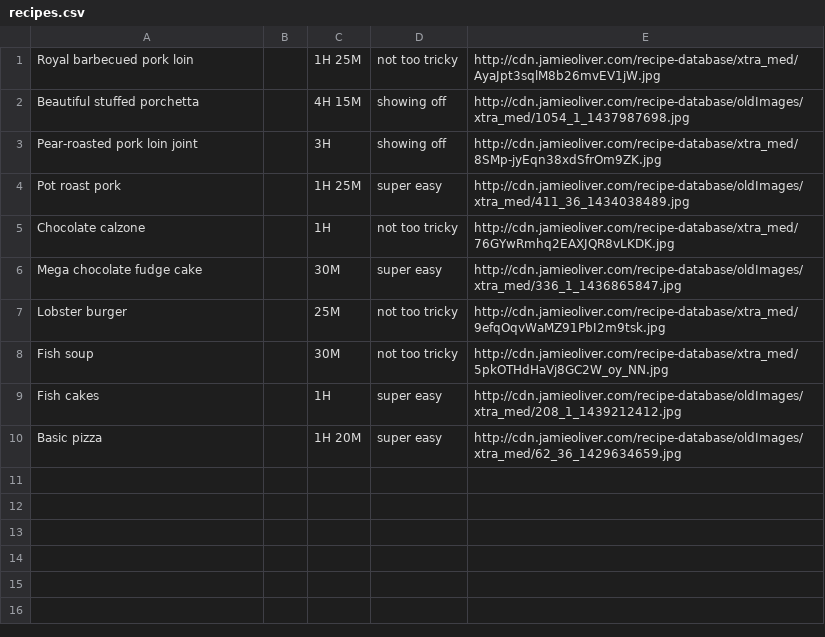
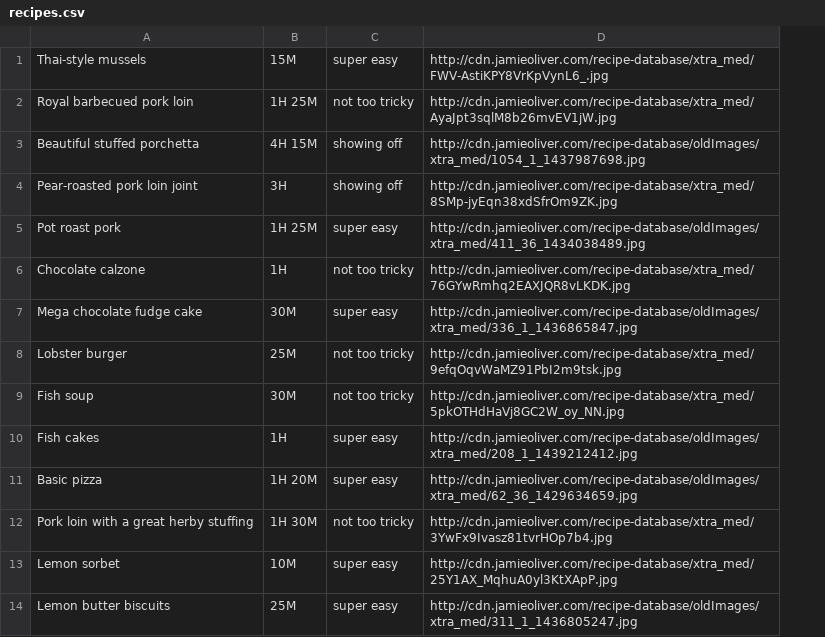
Before and after one commit to rodloboz/cookbook, a CSV file: recipes.csv, drawn as a sheet; removed rows and columns are numbered as before the commit, all else as after; the diff names each change by its address in the sheet, - before the commit and + after, or states it on an @@ line.

Commit message:
add recipe partial renders in modal

```diff
--- a/recipes.csv
+++ b/recipes.csv
-column B, empty
+row 1: Thai-style mussels | 15M | super easy | http://cdn.jamieoliver.com/recipe-database/xtra_med/FWV-AstiKPY8VrKpVynL6_.jpg
+row 12: Pork loin with a great herby stuffing | 1H 30M | not too tricky | http://cdn.jamieoliver.com/recipe-database/xtra_med/3YwFx9Ivasz81tvrHOp7b4.jpg
+row 13: Lemon sorbet | 10M | super easy | http://cdn.jamieoliver.com/recipe-database/xtra_med/25Y1AX_MqhuA0yl3KtXApP.jpg
+row 14: Lemon butter biscuits | 25M | super easy | http://cdn.jamieoliver.com/recipe-database/oldImages/xtra_med/311_1_1436805247.jpg
```
Also changed, not shown: 13 other files.
